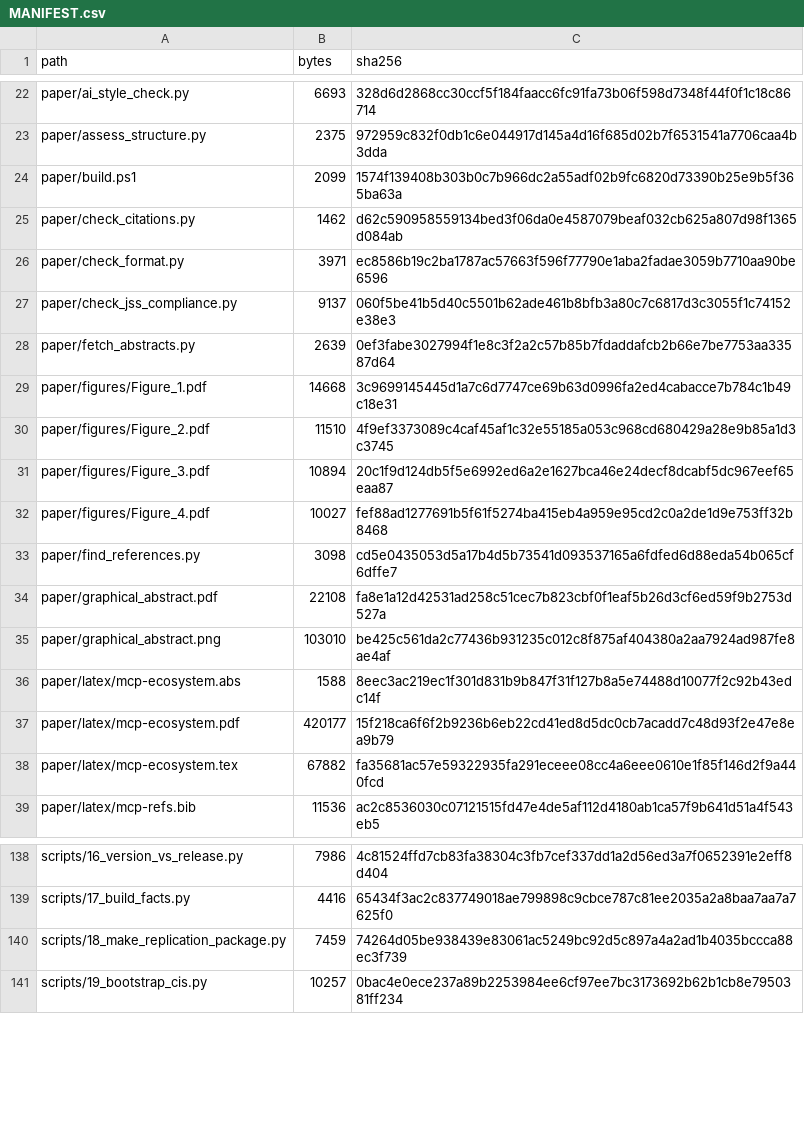
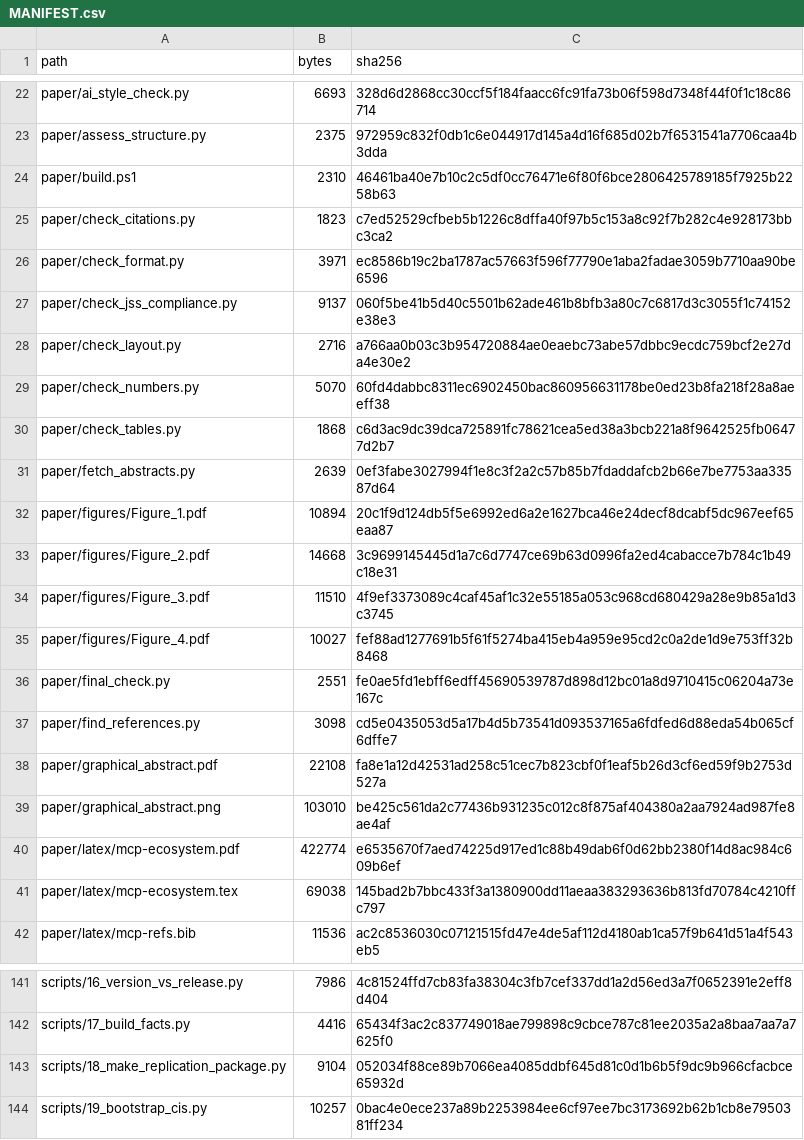
Before and after one commit to 514687572/mcp-ecosystem-replication, a CSV file: MANIFEST.csv, drawn as a sheet; only a part is shown, gaps mark what is left out.

Commit message:
Fix the manifest and restore the CI workflow
The previous revision listed .github/workflows/reproduce.yml in MANIFEST.csv
without shipping it. The cause was a packaging step that silently swallowed a
failed delete, left a half-removed build directory, and then built on top of
it. The delete now raises on failure, and the package is cleared in place
rather than removed and recreated.

Also included:

- the corrected packaging script
- two new consistency checkers: number traceability and rendered layout
- the final manuscript, with bootstrap confidence intervals, the shape/practice
  proposition softened to a submission-time distinction, a testability
  section, and neutral wording for the agreement-pattern finding
- figure files renamed so their numbers match the order of appearance

```diff
--- a/MANIFEST.csv
+++ b/MANIFEST.csv
@@ -23,11 +23,15 @@ paper/ai_style_check.py,6693,328d6d2868cc30ccf5f184faacc6fc91fa73b06f598d7348f44
 paper/assess_structure.py,2375,972959c832f0db1c6e044917d145a4d16f685d02b7f6531541a7706caa4b3dda
-paper/build.ps1,2099,1574f139408b303b0c7b966dc2a55adf02b9fc6820d73390b25e9b5f365ba63a
-paper/check_citations.py,1462,d62c590958559134bed3f06da0e4587079beaf032cb625a807d98f1365d084ab
+paper/build.ps1,2310,46461ba40e7b10c2c5df0cc76471e6f80f6bce2806425789185f7925b2258b63
+paper/check_citations.py,1823,c7ed52529cfbeb5b1226c8dffa40f97b5c153a8c92f7b282c4e928173bbc3ca2
 paper/check_format.py,3971,ec8586b19c2ba1787ac57663f596f77790e1aba2fadae3059b7710aa90be6596
 paper/check_jss_compliance.py,9137,060f5be41b5d40c5501b62ade461b8bfb3a80c7c6817d3c3055f1c74152e38e3
+paper/check_layout.py,2716,a766aa0b03c3b954720884ae0eaebc73abe57dbbc9ecdc759bcf2e27da4e30e2
+paper/check_numbers.py,5070,60fd4dabbc8311ec6902450bac860956631178be0ed23b8fa218f28a8aeeff38
+paper/check_tables.py,1868,c6d3ac9dc39dca725891fc78621cea5ed38a3bcb221a8f9642525fb06477d2b7
 paper/fetch_abstracts.py,2639,0ef3fabe3027994f1e8c3f2a2c57b85b7fdaddafcb2b66e7be7753aa33587d64
-paper/figures/Figure_1.pdf,14668,3c9699145445d1a7c6d7747ce69b63d0996fa2ed4cabacce7b784c1b49c18e31
-paper/figures/Figure_2.pdf,11510,4f9ef3373089c4caf45af1c32e55185a053c968cd680429a28e9b85a1d3c3745
-paper/figures/Figure_3.pdf,10894,20c1f9d124db5f5e6992ed6a2e1627bca46e24decf8dcabf5dc967eef65eaa87
+paper/figures/Figure_1.pdf,10894,20c1f9d124db5f5e6992ed6a2e1627bca46e24decf8dcabf5dc967eef65eaa87
+paper/figures/Figure_2.pdf,14668,3c9699145445d1a7c6d7747ce69b63d0996fa2ed4cabacce7b784c1b49c18e31
+paper/figures/Figure_3.pdf,11510,4f9ef3373089c4caf45af1c32e55185a053c968cd680429a28e9b85a1d3c3745
 paper/figures/Figure_4.pdf,10027,fef88ad1277691b5f61f5274ba415eb4a959e95cd2c0a2de1d9e753ff32b8468
+paper/final_check.py,2551,fe0ae5fd1ebff6edff45690539787d898d12bc01a8d9710415c06204a73e167c
 paper/find_references.py,3098,cd5e0435053d5a17b4d5b73541d093537165a6fdfed6d88eda54b065cf6dffe7
@@ -35,5 +39,4 @@ paper/graphical_abstract.pdf,22108,fa8e1a12d42531ad258c51cec7b823cbf0f1eaf5b26d3
 paper/graphical_abstract.png,103010,be425c561da2c77436b931235c012c8f875af404380a2aa7924ad987fe8ae4af
-paper/latex/mcp-ecosystem.abs,1588,8eec3ac219ec1f301d831b9b847f31f127b8a5e74488d10077f2c92b43edc14f
-paper/latex/mcp-ecosystem.pdf,420177,15f218ca6f6f2b9236b6eb22cd41ed8d5dc0cb7acadd7c48d93f2e47e8ea9b79
-paper/latex/mcp-ecosystem.tex,67882,fa35681ac57e59322935fa291eceee08cc4a6eee0610e1f85f146d2f9a440fcd
+paper/latex/mcp-ecosystem.pdf,422774,e6535670f7aed74225d917ed1c88b49dab6f0d62bb2380f14d8ac984c609b6ef
+paper/latex/mcp-ecosystem.tex,69038,145bad2b7bbc433f3a1380900dd11aeaa383293636b813fd70784c4210ffc797
 paper/latex/mcp-refs.bib,11536,ac2c8536030c07121515fd47e4de5af112d4180ab1ca57f9b641d51a4f543eb5
@@ -139,3 +142,3 @@ scripts/16_version_vs_release.py,7986,4c81524ffd7cb83fa38304c3fb7cef337dd1a2d56e
 scripts/17_build_facts.py,4416,65434f3ac2c837749018ae799898c9cbce787c81ee2035a2a8baa7aa7a7625f0
-scripts/18_make_replication_package.py,7459,74264d05be938439e83061ac5249bc92d5c897a4a2ad1b4035bccca88ec3f739
+scripts/18_make_replication_package.py,9104,052034f88ce89b7066ea4085ddbf645d81c0d1b6b5f9dc9b966cfacbce65932d
 scripts/19_bootstrap_cis.py,10257,0bac4e0ece237a89b2253984ee6cf97ee7bc3173692b62b1cb8e7950381ff234
```
Also changed, not shown: 14 other files.
